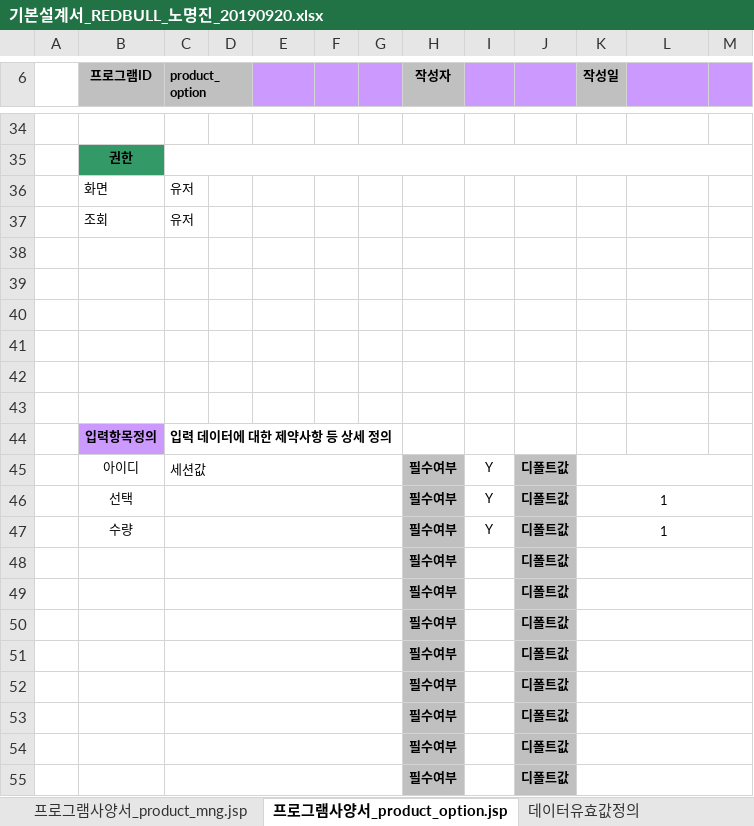
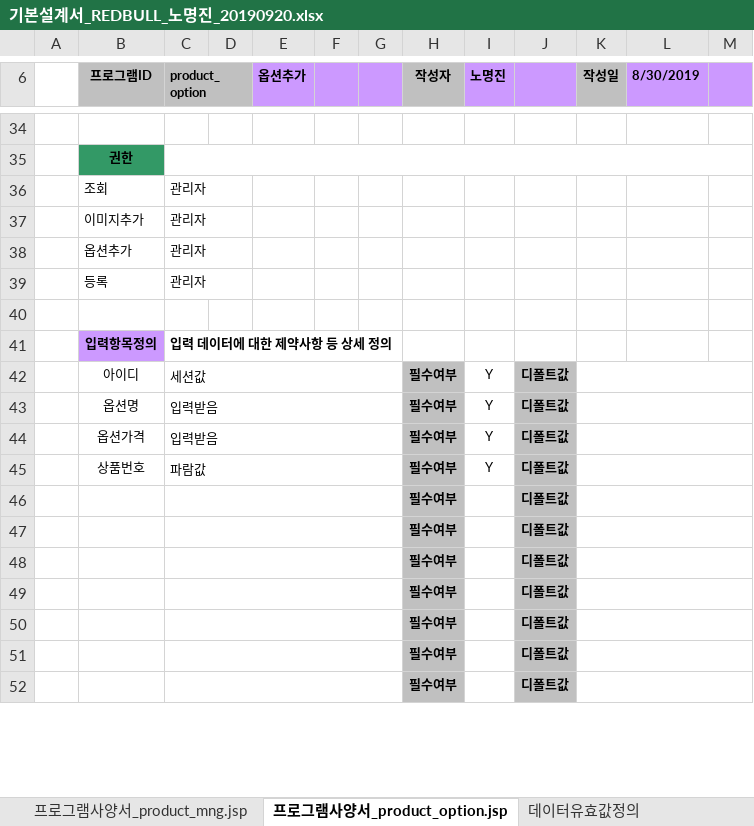
Before and after one commit to HR-Kim/RedBull3, an Excel workbook: doc/sfs/rmj/기본설계서_REDBULL_노명진_20190920.xlsx, sheet 프로그램사양서_product_option.jsp, drawn as a sheet; only a part is shown, gaps mark what is left out; values as stored, in another font and other column widths than the file's, no borders; charts and pictures not drawn; removed rows and columns are numbered as before the commit, all else as after; the diff names each change by its address in the sheet, - before the commit and + after, or states it on an @@ line.

```diff
--- a/doc/sfs/rmj/기본설계서_REDBULL_노명진_20190920.xlsx (sheet 프로그램사양서_product_option.jsp)
+++ b/doc/sfs/rmj/기본설계서_REDBULL_노명진_20190920.xlsx (sheet 프로그램사양서_product_option.jsp)
-E6: (empty)
+E6: 옵션추가
-I6: (empty)
+I6: 노명진
-L6: (empty)
+L6: 8/30/2019
-row 36:  | 화면 | 유저
-row 37:  | 조회 | 유저
-row 36: (empty)
+row 36:  | 조회 | 관리자
-row 37: (empty)
+row 37:  | 이미지추가 | 관리자
-row 38: (empty)
+row 38:  | 옵션추가 | 관리자
-row 39: (empty)
+row 39:  | 등록 | 관리자
-row 42: (empty)
-B43 (프로그램ID): 선택
+B43 (프로그램ID): 옵션명
-C43:C44 (product_option): (empty)
+C43:C44 (product_option): 입력받음
-K43:K44 (작성일): 1
+K43:K44 (작성일): (empty)
-B44 (프로그램ID): 수량
+B44 (프로그램ID): 옵션가격
-row 48:  |  |  |  |  |  |  | 필수여부 |  | 디폴트값
+row 45:  | 상품번호 | 파람값 |  |  |  |  | 필수여부 | Y | 디폴트값
```
Also changed, not shown: sheet 프로그램사양서_product_detail.jsp, sheet 프로그램사양서_product_mng.jsp, charts or pictures, 9 other files.
